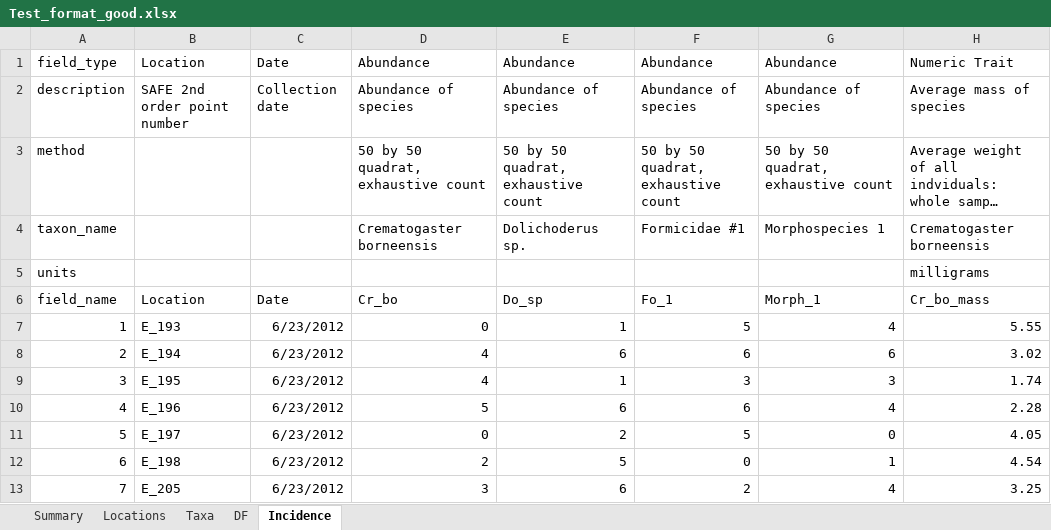
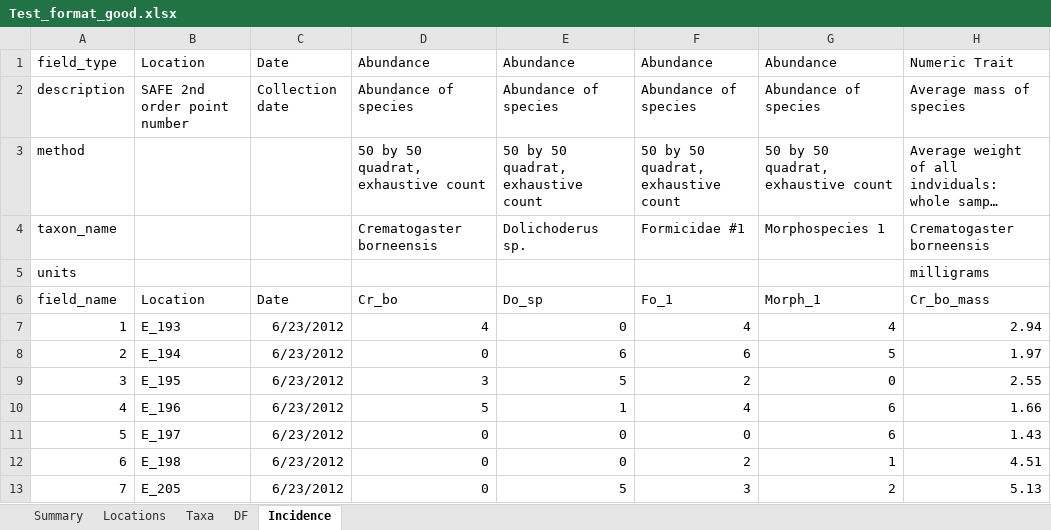
Before and after one commit to ImperialCollegeLondon/safedata_validator, an Excel workbook: Test_format_good.xlsx, sheet Incidence, drawn as a sheet; only a part is shown; long unchanged cells end in …; values as stored, in another font and other column widths than the file's, no borders; the diff covers the shown part only; the diff names each change by its address in the sheet, - before the commit and + after, or states it on an @@ line.

```diff
--- a/Test_format_good.xlsx (sheet Incidence)
+++ b/Test_format_good.xlsx (sheet Incidence)
-D7: 0
+D7: 4
-E7: 1
+E7: 0
-F7: 5
+F7: 4
-H7: 5.55
+H7: 2.94
-D8: 4
+D8: 0
-G8: 6
+G8: 5
-H8: 3.02
+H8: 1.97
-D9: 4
+D9: 3
-E9: 1
+E9: 5
-F9: 3
+F9: 2
-G9: 3
+G9: 0
-H9: 1.74
+H9: 2.55
-E10: 6
+E10: 1
-F10: 6
+F10: 4
-G10: 4
+G10: 6
-H10: 2.28
+H10: 1.66
-E11: 2
+E11: 0
-F11: 5
+F11: 0
-G11: 0
+G11: 6
-H11: 4.05
+H11: 1.43
-D12: 2
+D12: 0
-E12: 5
+E12: 0
-F12: 0
+F12: 2
-H12: 4.54
+H12: 4.51
-D13: 3
+D13: 0
-E13: 6
+E13: 5
-F13: 2
+F13: 3
-G13: 4
+G13: 2
-H13: 3.25
+H13: 5.13
```
Also changed, not shown: 416 edited cells elsewhere in this sheet, sheet DF, sheet Locations, formulas that keep their value, Template.xlsx.
